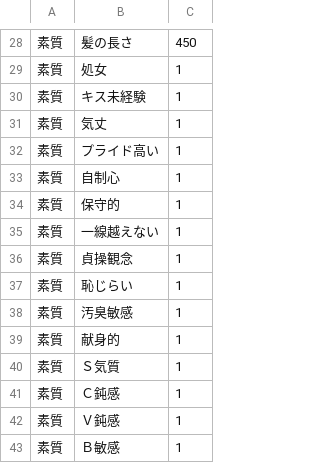
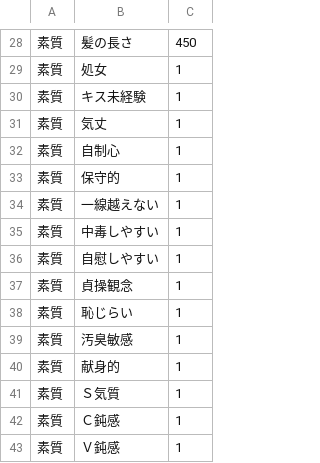
Before and after one commit to wamekukyouzin/eratohoK, a CSV file: CSV/Chara/Chara80 華扇.csv, drawn as a sheet; only a part is shown, gaps mark what is left out; the shorter side is filled out with more unchanged rows; removed rows and columns are numbered as before the commit, all else as after; the diff names each change by its address in the sheet, - before the commit and + after, or states it on an @@ line.

Commit message:
華扇からプライド高いを削除し中毒しやすいと自慰しやすいを追加。

```diff
--- a/CSV/Chara/Chara80 華扇.csv
+++ b/CSV/Chara/Chara80 華扇.csv
-row 32: 素質 | プライド高い | 1
+row 35: 素質 | 中毒しやすい | 1
+row 36: 素質 | 自慰しやすい | 1
```
